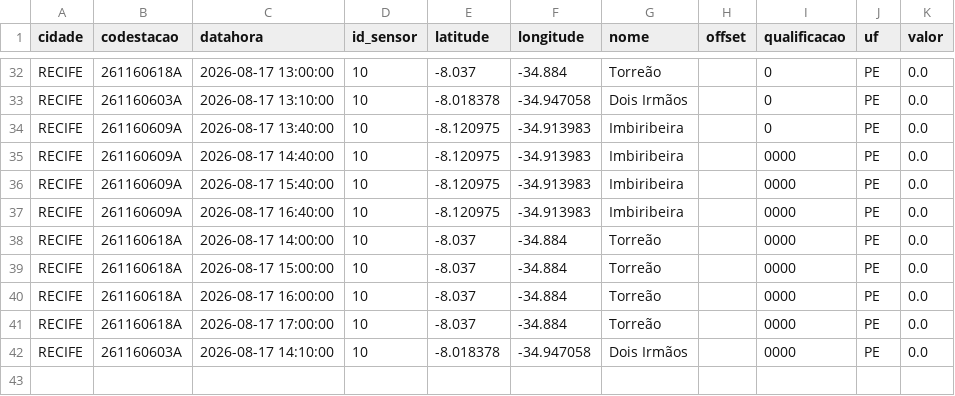
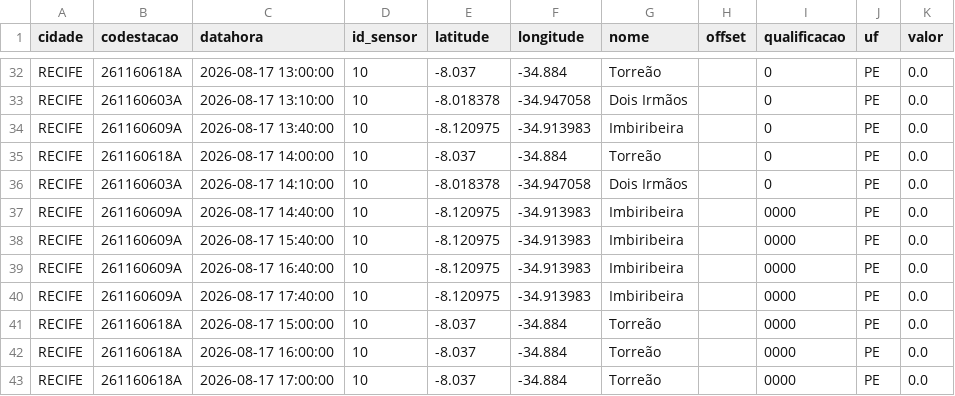
Before and after one commit to RafaellaB/risco-hoje, a CSV file: chuva_recife_2026-08-17.csv, drawn as a sheet; only a part is shown, gaps mark what is left out.

```diff
--- a/chuva_recife_2026-08-17.csv
+++ b/chuva_recife_2026-08-17.csv
@@ -34,2 +34,4 @@ RECIFE,261160603A,2026-08-17 13:10:00,10,-8.018378,-34.947058,Dois Irmãos,,0,PE
 RECIFE,261160609A,2026-08-17 13:40:00,10,-8.120975,-34.913983,Imbiribeira,,0,PE,0.0
+RECIFE,261160618A,2026-08-17 14:00:00,10,-8.037,-34.884,Torreão,,0,PE,0.0
+RECIFE,261160603A,2026-08-17 14:10:00,10,-8.018378,-34.947058,Dois Irmãos,,0,PE,0.0
 RECIFE,261160609A,2026-08-17 14:40:00,10,-8.120975,-34.913983,Imbiribeira,,0000,PE,0.0
@@ -37,3 +39,3 @@ RECIFE,261160609A,2026-08-17 15:40:00,10,-8.120975,-34.913983,Imbiribeira,,0000,
 RECIFE,261160609A,2026-08-17 16:40:00,10,-8.120975,-34.913983,Imbiribeira,,0000,PE,0.0
-RECIFE,261160618A,2026-08-17 14:00:00,10,-8.037,-34.884,Torreão,,0000,PE,0.0
+RECIFE,261160609A,2026-08-17 17:40:00,10,-8.120975,-34.913983,Imbiribeira,,0000,PE,0.0
 RECIFE,261160618A,2026-08-17 15:00:00,10,-8.037,-34.884,Torreão,,0000,PE,0.0
@@ -41,2 +43 @@ RECIFE,261160618A,2026-08-17 16:00:00,10,-8.037,-34.884,Torreão,,0000,PE,0.0
 RECIFE,261160618A,2026-08-17 17:00:00,10,-8.037,-34.884,Torreão,,0000,PE,0.0
-RECIFE,261160603A,2026-08-17 14:10:00,10,-8.018378,-34.947058,Dois Irmãos,,0000,PE,0.0
```
